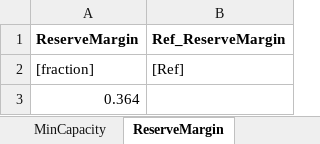
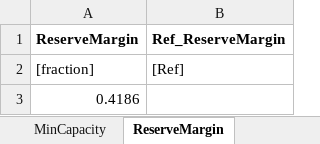
Before and after one commit to coopercenter/temoa-va, an Excel workbook: virginia/data/data_virginia.xlsx, sheet ReserveMargin, drawn as a sheet; values as stored, in another font and other column widths than the file's, no borders; the diff names each change by its address in the sheet, - before the commit and + after, or states it on an @@ line.

```diff
--- a/virginia/data/data_virginia.xlsx (sheet ReserveMargin)
+++ b/virginia/data/data_virginia.xlsx (sheet ReserveMargin)
-A3 (ReserveMargin): 0.364
+A3 (ReserveMargin): 0.4186
```
Also changed, not shown: sheet PowerPlantsConstraints, sheet PowerPlants, sheet Fuels, sheet PowerPlantsCosts, sheet MinCapacity, sheet Emission, 1 more sheet, virginia/data/scenarios_multiple.xlsx, 57 other files.
